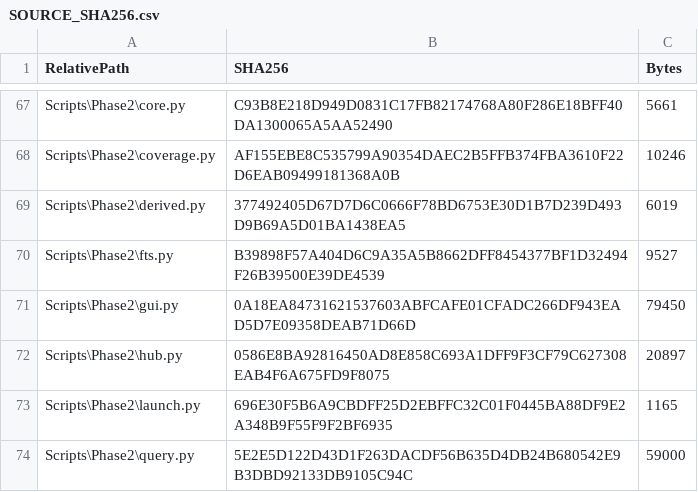
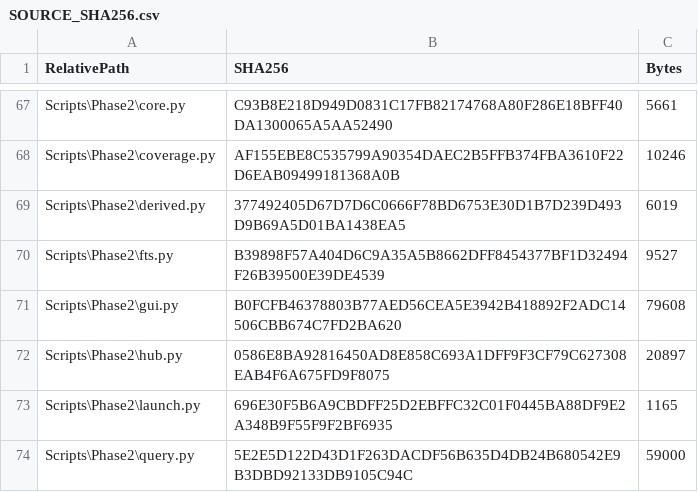
Before and after one commit to tfrancovitch/FileOrganizer, a CSV file: SOURCE_SHA256.csv, drawn as a sheet; only a part is shown, gaps mark what is left out.

```diff
--- a/SOURCE_SHA256.csv
+++ b/SOURCE_SHA256.csv
@@ -70,3 +70,3 @@ Scripts\Phase2\derived.py,377492405D67D7D6C0666F78BD6753E30D1B7D239D493D9B69A5D0
 Scripts\Phase2\fts.py,B39898F57A404D6C9A35A5B8662DFF8454377BF1D32494F26B39500E39DE4539,9527
-Scripts\Phase2\gui.py,0A18EA84731621537603ABFCAFE01CFADC266DF943EAD5D7E09358DEAB71D66D,79450
+Scripts\Phase2\gui.py,B0FCFB46378803B77AED56CEA5E3942B418892F2ADC14506CBB674C7FD2BA620,79608
 Scripts\Phase2\hub.py,0586E8BA92816450AD8E858C693A1DFF9F3CF79C627308EAB4F6A675FD9F8075,20897
```
Also changed, not shown: 1 other file.
